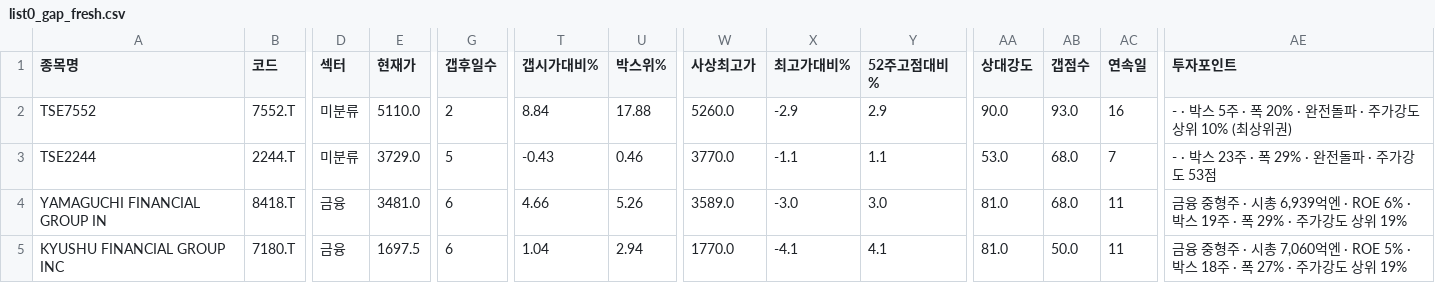
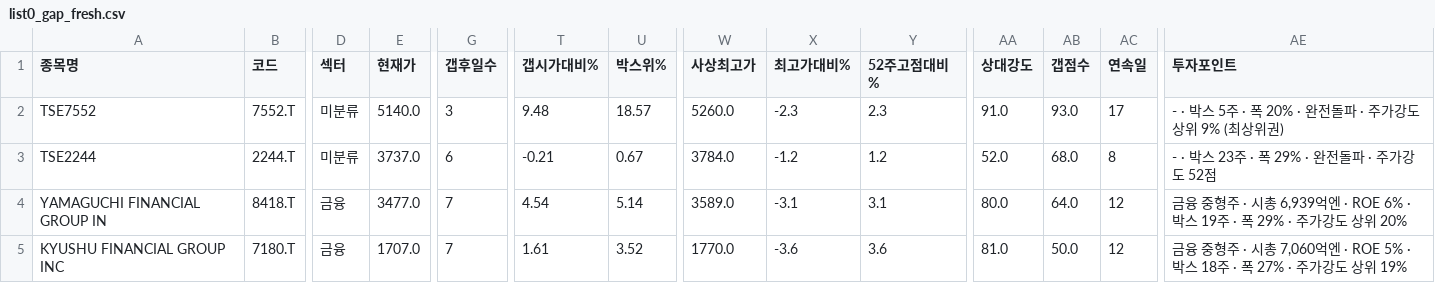
Before and after one commit to chkchp0702-spec/Gap, a CSV file: results/list0_gap_fresh.csv, drawn as a sheet; only a part is shown, gaps mark what is left out; the diff names each change by its address in the sheet, - before the commit and + after, or states it on an @@ line.

```diff
--- a/results/list0_gap_fresh.csv
+++ b/results/list0_gap_fresh.csv
-E2 (현재가): 5110.0
+E2 (현재가): 5140.0
-G2 (갭후일수): 2
+G2 (갭후일수): 3
-T2 (갭시가대비%): 8.84
+T2 (갭시가대비%): 9.48
-U2 (박스위%): 17.88
+U2 (박스위%): 18.57
-X2 (최고가대비%): -2.9
+X2 (최고가대비%): -2.3
-Y2 (52주고점대비%): 2.9
+Y2 (52주고점대비%): 2.3
-AA2 (상대강도): 90.0
+AA2 (상대강도): 91.0
-AC2 (연속일): 16
+AC2 (연속일): 17
-AE2 (투자포인트): - · 박스 5주 · 폭 20% · 완전돌파 · 주가강도 상위 10% (최상위권)
+AE2 (투자포인트): - · 박스 5주 · 폭 20% · 완전돌파 · 주가강도 상위 9% (최상위권)
-E3 (현재가): 3729.0
+E3 (현재가): 3737.0
-G3 (갭후일수): 5
+G3 (갭후일수): 6
-T3 (갭시가대비%): -0.43
+T3 (갭시가대비%): -0.21
-U3 (박스위%): 0.46
+U3 (박스위%): 0.67
-W3 (사상최고가): 3770.0
+W3 (사상최고가): 3784.0
-X3 (최고가대비%): -1.1
+X3 (최고가대비%): -1.2
-Y3 (52주고점대비%): 1.1
+Y3 (52주고점대비%): 1.2
-AA3 (상대강도): 53.0
+AA3 (상대강도): 52.0
-AC3 (연속일): 7
+AC3 (연속일): 8
-AE3 (투자포인트): - · 박스 23주 · 폭 29% · 완전돌파 · 주가강도 53점
+AE3 (투자포인트): - · 박스 23주 · 폭 29% · 완전돌파 · 주가강도 52점
-E4 (현재가): 3481.0
+E4 (현재가): 3477.0
-G4:G5 (갭후일수): 6
+G4:G5 (갭후일수): 7
-T4 (갭시가대비%): 4.66
+T4 (갭시가대비%): 4.54
-U4 (박스위%): 5.26
+U4 (박스위%): 5.14
-X4 (최고가대비%): -3.0
+X4 (최고가대비%): -3.1
-Y4 (52주고점대비%): 3.0
+Y4 (52주고점대비%): 3.1
-AA4 (상대강도): 81.0
+AA4 (상대강도): 80.0
-AB4 (갭점수): 68.0
+AB4 (갭점수): 64.0
-AC4:AC5 (연속일): 11
+AC4:AC5 (연속일): 12
-AE4 (투자포인트): …상위 19%
+AE4 (투자포인트): …상위 20%
-E5 (현재가): 1697.5
+E5 (현재가): 1707.0
-T5 (갭시가대비%): 1.04
+T5 (갭시가대비%): 1.61
-U5 (박스위%): 2.94
+U5 (박스위%): 3.52
-X5 (최고가대비%): -4.1
+X5 (최고가대비%): -3.6
-Y5 (52주고점대비%): 4.1
+Y5 (52주고점대비%): 3.6
```
Also changed, not shown: results/list1_gap.csv, results/list2_canslim_gap.csv, 6 other files.
